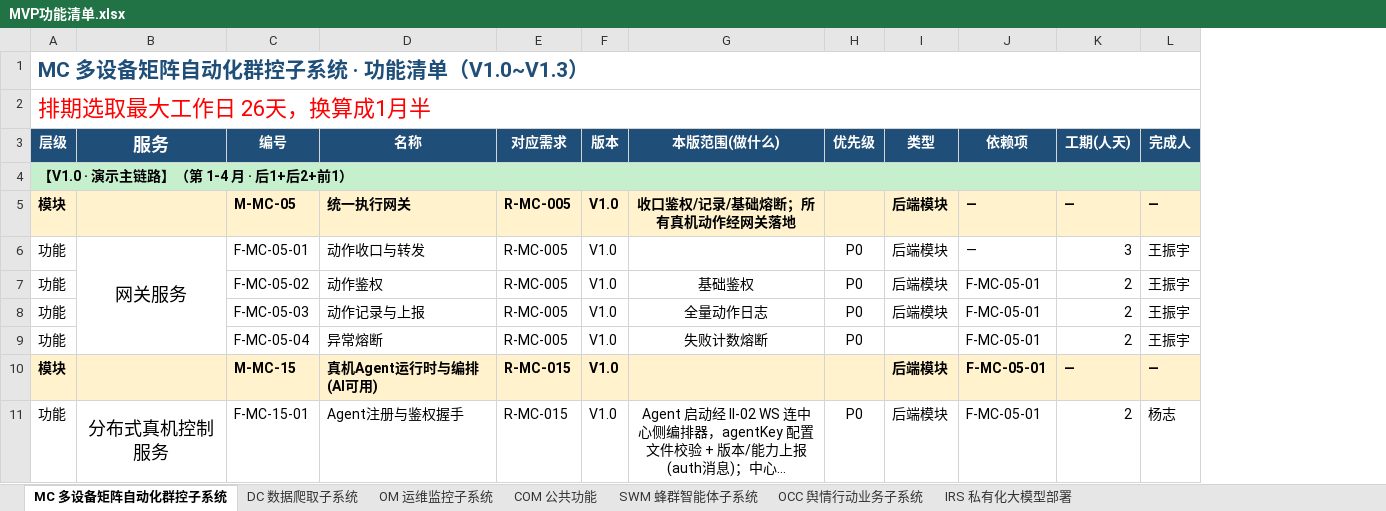
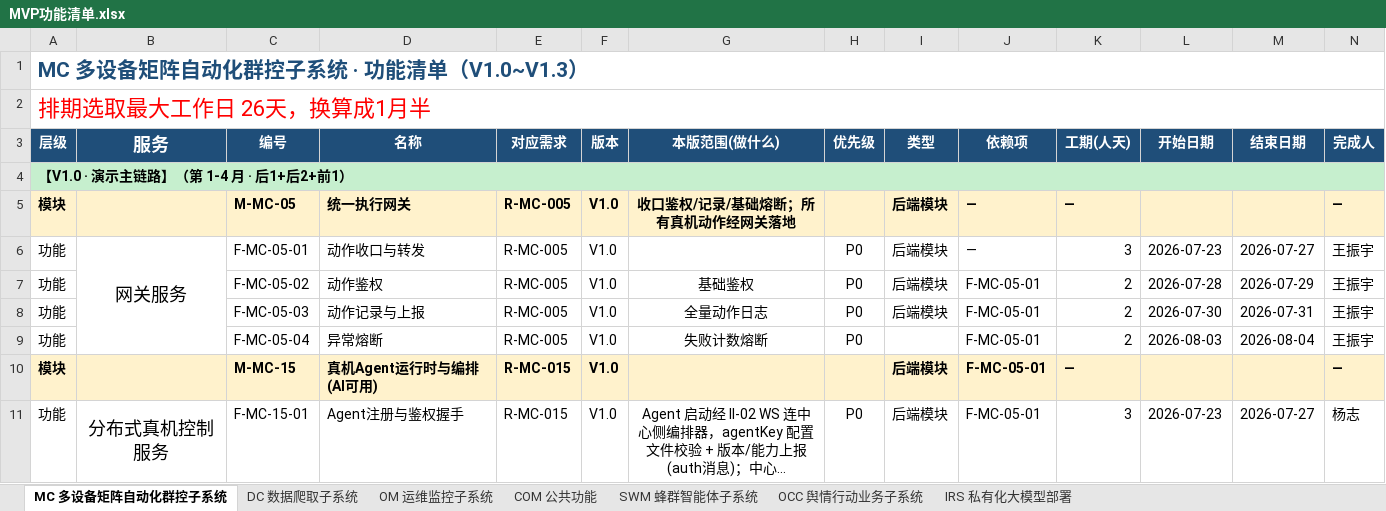
Before and after one commit to Sj-g/obsidian, an Excel workbook: 公司项目/认知行动/文档/MVP功能清单.xlsx, sheet MC 多设备矩阵自动化群控子系统, drawn as a sheet; only a part is shown; long unchanged cells end in …; values as stored, in another font and other column widths than the file's, no borders; removed rows and columns are numbered as before the commit, all else as after; the diff covers the shown part only; the diff names each change by its address in the sheet, - before the commit and + after, or states it on an @@ line.

```diff
--- a/公司项目/认知行动/文档/MVP功能清单.xlsx (sheet MC 多设备矩阵自动化群控子系统)
+++ b/公司项目/认知行动/文档/MVP功能清单.xlsx (sheet MC 多设备矩阵自动化群控子系统)
+column L (开始日期), rows 6-11: 2026-07-23 | 2026-07-28 | 2026-07-30 | 2026-08-03 |  | 2026-07-23
+column M (结束日期), rows 6-11: 2026-07-27 | 2026-07-29 | 2026-07-31 | 2026-08-04 |  | 2026-07-27
-A1:N1 merged
+A1:N1 merged
-A2:N2 merged
+A2:N2 merged
-A4:N4 merged
+A4:N4 merged
-K11 (工期(人天)): 2
+K11 (工期(人天)): 3
```
Also changed, not shown: 8 edited cells and merged cells elsewhere in this sheet, sheet COM 公共功能, sheet SWM 蜂群智能体子系统, sheet OCC 舆情行动业务子系统, sheet OM 运维监控子系统, sheet DC 数据爬取子系统, sheet IRS 私有化大模型部署, 1 other file.
